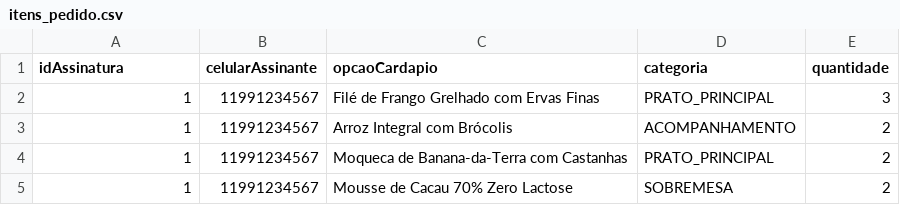
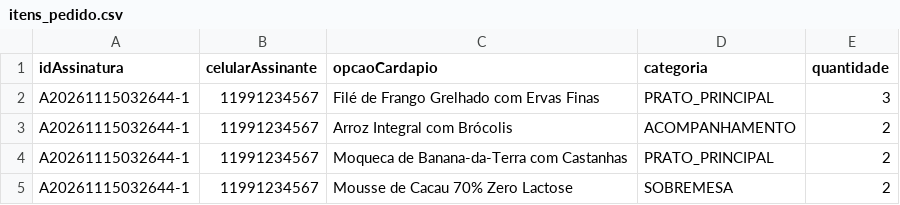
Before and after one commit to eduhsc7/projeto-de-software, a CSV file: dados/itens_pedido.csv, drawn as a sheet.

```diff
--- a/dados/itens_pedido.csv
+++ b/dados/itens_pedido.csv
@@ -1,5 +1,5 @@
 idAssinatura;celularAssinante;opcaoCardapio;categoria;quantidade
-1;11991234567;Filé de Frango Grelhado com Ervas Finas;PRATO_PRINCIPAL;3
-1;11991234567;Arroz Integral com Brócolis;ACOMPANHAMENTO;2
-1;11991234567;Moqueca de Banana-da-Terra com Castanhas;PRATO_PRINCIPAL;2
-1;11991234567;Mousse de Cacau 70% Zero Lactose;SOBREMESA;2
+A20261115032644-1;11991234567;Filé de Frango Grelhado com Ervas Finas;PRATO_PRINCIPAL;3
+A20261115032644-1;11991234567;Arroz Integral com Brócolis;ACOMPANHAMENTO;2
+A20261115032644-1;11991234567;Moqueca de Banana-da-Terra com Castanhas;PRATO_PRINCIPAL;2
+A20261115032644-1;11991234567;Mousse de Cacau 70% Zero Lactose;SOBREMESA;2
```
Also changed, not shown: dados/assinaturas.csv, dados/codigos_confirmacao.csv, 8 other files.
